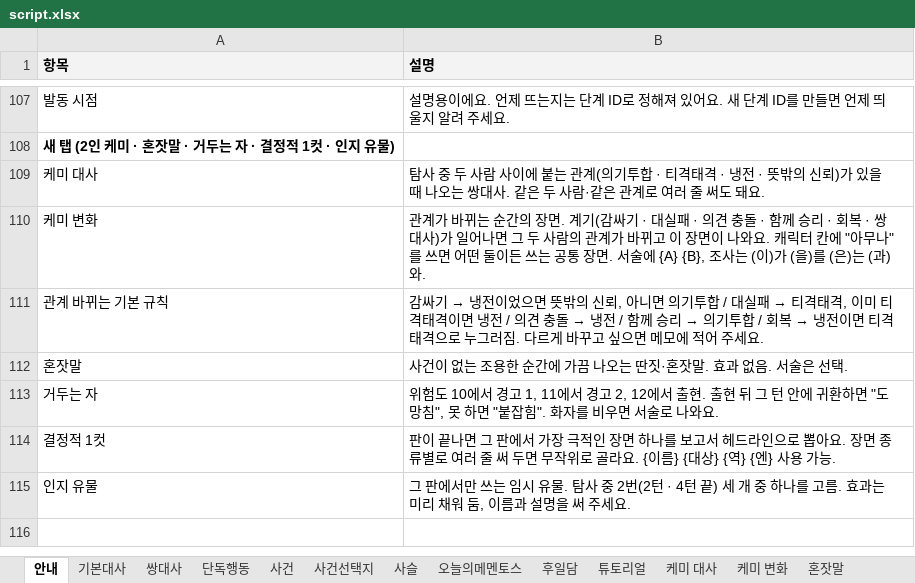
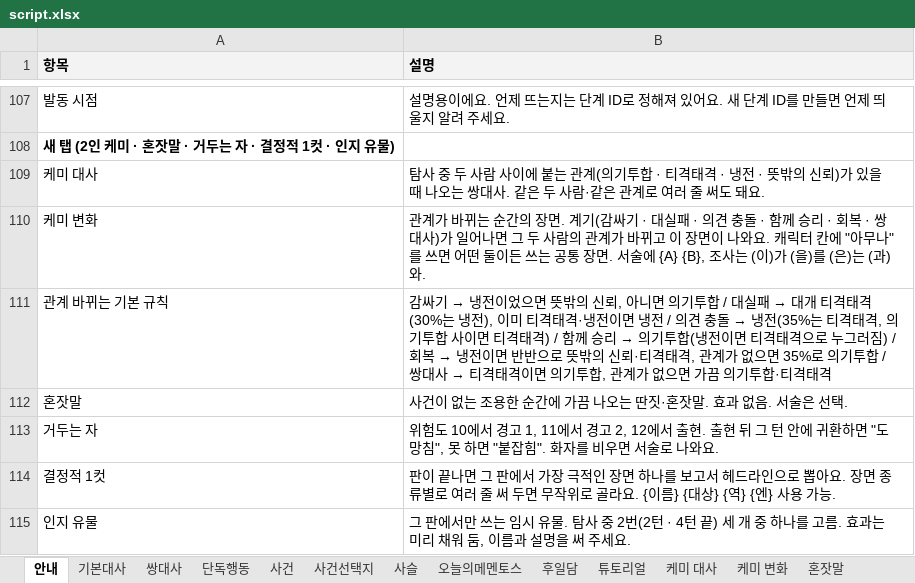
Before and after one commit to youa1037-tech/mementos, an Excel workbook: content/script.xlsx, sheet 안내, drawn as a sheet; only a part is shown, gaps mark what is left out; values as stored, in another font and other column widths than the file's, no borders; the diff names each change by its address in the sheet, - before the commit and + after, or states it on an @@ line.

```diff
--- a/content/script.xlsx (sheet 안내)
+++ b/content/script.xlsx (sheet 안내)
@@ B111 (설명): …실패 → 티격태격, 이미 티격태격이면 냉전 / 의견 충돌 → 냉전 / 함께 승리 → 의기투합 / 회복 → 냉전이면 티격태격으로 누그러짐. 다르게 바꾸고 싶으면 메모에 적어 주세요. → …실패 → 대개 티격태격(30%는 냉전), 이미 티격태격·냉전이면 냉전 / 의견 충돌 → 냉전(35%는 티격태격, 의기투합 사이면 티격태격) / 함께 승리 → 의기투합(냉전이면 티격태격으로 누그러짐) / 회복 → 냉전이면 반반으로 뜻밖의 신뢰·티격태격, 관계가 없으면 35%로 의기투합 / 쌍대사 → 티격태격이면 의기투합, 관계가 없으면 가끔 의기투합·티격태격 @@
```
Also changed, not shown: sheet 케미 대사, sheet 케미 변화, sheet 혼잣말, sheet 거두는 자, sheet 결정적 1컷, sheet 인지 유물, 5 other files.
